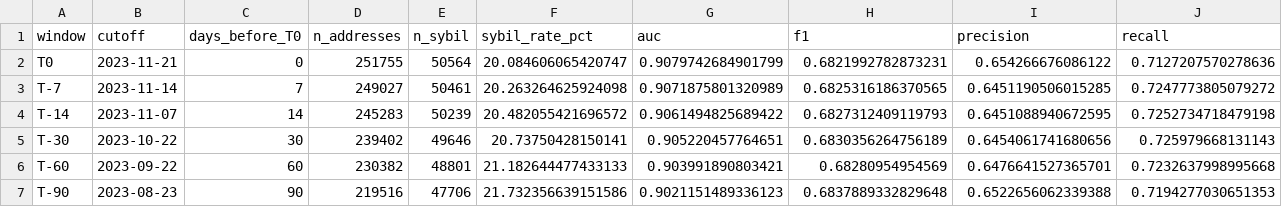
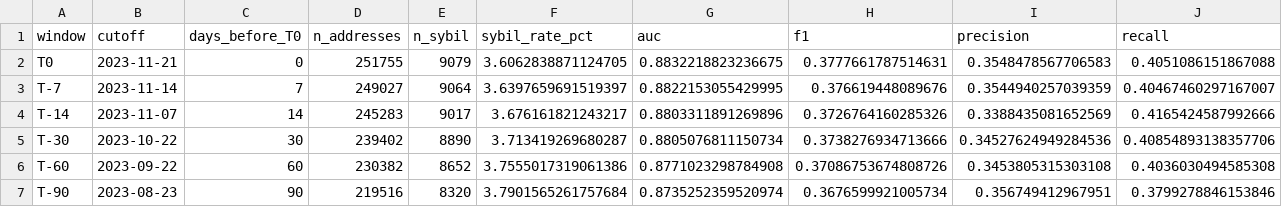
Before and after one commit to Tyche1107/pre-airdrop-detection, a CSV file: data/temporal_ablation_results.csv, drawn as a sheet.

```diff
--- a/data/temporal_ablation_results.csv
+++ b/data/temporal_ablation_results.csv
@@ -1,7 +1,7 @@
 window,cutoff,days_before_T0,n_addresses,n_sybil,sybil_rate_pct,auc,f1,precision,recall
-T0,2023-11-21,0,251755,50564,20.084606065420747,0.9079742684901799,0.6821992782873231,0.654266676086122,0.7127207570278636
-T-7,2023-11-14,7,249027,50461,20.263264625924098,0.9071875801320989,0.6825316186370565,0.6451190506015285,0.7247773805079272
-T-14,2023-11-07,14,245283,50239,20.482055421696572,0.9061494825689422,0.6827312409119793,0.6451088940672595,0.7252734718479198
-T-30,2023-10-22,30,239402,49646,20.73750428150141,0.905220457764651,0.6830356264756189,0.6454061741680656,0.725979668131143
-T-60,2023-09-22,60,230382,48801,21.182644477433133,0.903991890803421,0.68280954954569,0.6476641527365701,0.7232637998995668
-T-90,2023-08-23,90,219516,47706,21.732356639151586,0.9021151489336123,0.6837889332829648,0.6522656062339388,0.7194277030651353
+T0,2023-11-21,0,251755,9079,3.6062838871124705,0.8832218823236675,0.3777661787514631,0.3548478567706583,0.4051086151867088
+T-7,2023-11-14,7,249027,9064,3.6397659691519397,0.8822153055429995,0.376619448089676,0.3544940257039359,0.40467460297167007
+T-14,2023-11-07,14,245283,9017,3.676161821243217,0.8803311891269896,0.3726764160285326,0.3388435081652569,0.4165424587992666
+T-30,2023-10-22,30,239402,8890,3.713419269680287,0.8805076811150734,0.3738276934713666,0.34527624949284536,0.40854893138357706
+T-60,2023-09-22,60,230382,8652,3.7555017319061386,0.8771023298784908,0.37086753674808726,0.3453805315303108,0.4036030494585308
+T-90,2023-08-23,90,219516,8320,3.7901565261757684,0.8735252359520974,0.3676599921005734,0.356749412967951,0.3799278846153846
```
Also changed, not shown: 18 other files.
